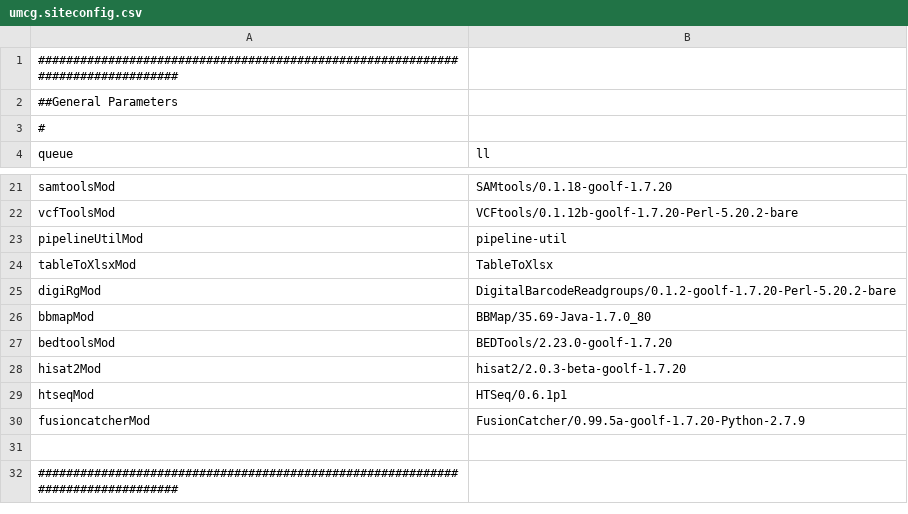
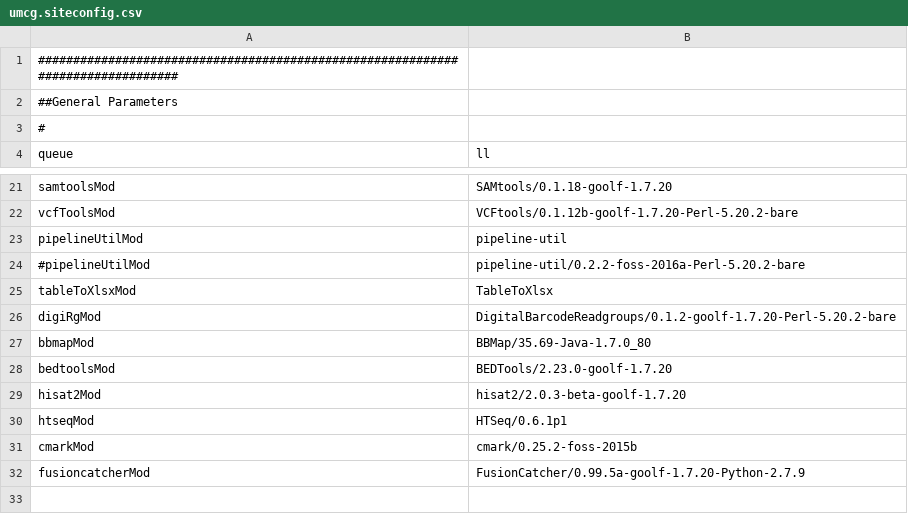
Before and after one commit to mmterpstra/molgenis-c5-TumorNormal, a CSV file: umcg.siteconfig.csv, drawn as a sheet; only a part is shown, gaps mark what is left out; the shorter side is filled out with more unchanged rows.

```diff
--- a/umcg.siteconfig.csv
+++ b/umcg.siteconfig.csv
@@ -23,2 +23,3 @@ vcfToolsMod,VCFtools/0.1.12b-goolf-1.7.20-Perl-5.20.2-bare
 pipelineUtilMod,pipeline-util
+#pipelineUtilMod,pipeline-util/0.2.2-foss-2016a-Perl-5.20.2-bare
 tableToXlsxMod,TableToXlsx
@@ -29,2 +30,3 @@ hisat2Mod,hisat2/2.0.3-beta-goolf-1.7.20
 htseqMod,HTSeq/0.6.1p1
+cmarkMod,cmark/0.25.2-foss-2015b
 fusioncatcherMod,FusionCatcher/0.99.5a-goolf-1.7.20-Python-2.7.9
```
Also changed, not shown: parameters.csv, peregrine.siteconfig.csv, 9 other files.
